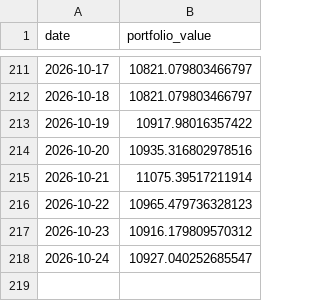
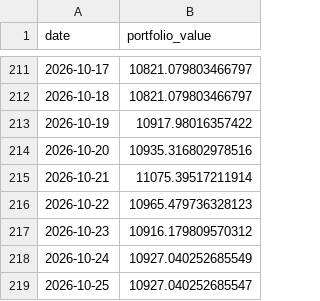
Before and after one commit to matsumma/ai-investment-agent, a CSV file: portfolio_value.csv, drawn as a sheet; only a part is shown, gaps mark what is left out.

```diff
--- a/portfolio_value.csv
+++ b/portfolio_value.csv
@@ -217,2 +217,3 @@ date,portfolio_value
 2026-10-23,10916.179809570312
-2026-10-24,10927.040252685547
+2026-10-24,10927.040252685549
+2026-10-25,10927.040252685547
```
Also changed, not shown: history.csv.
